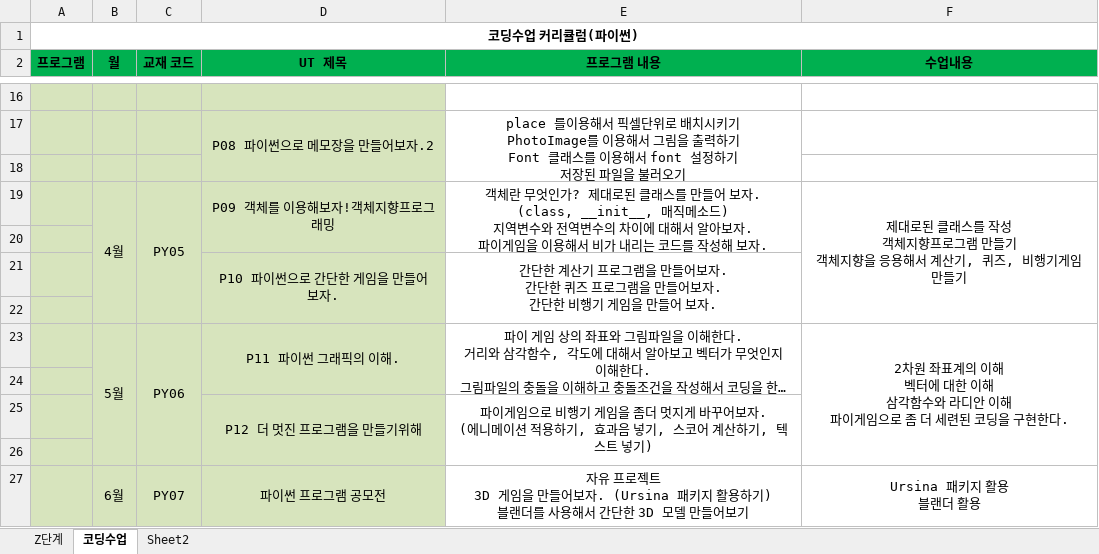
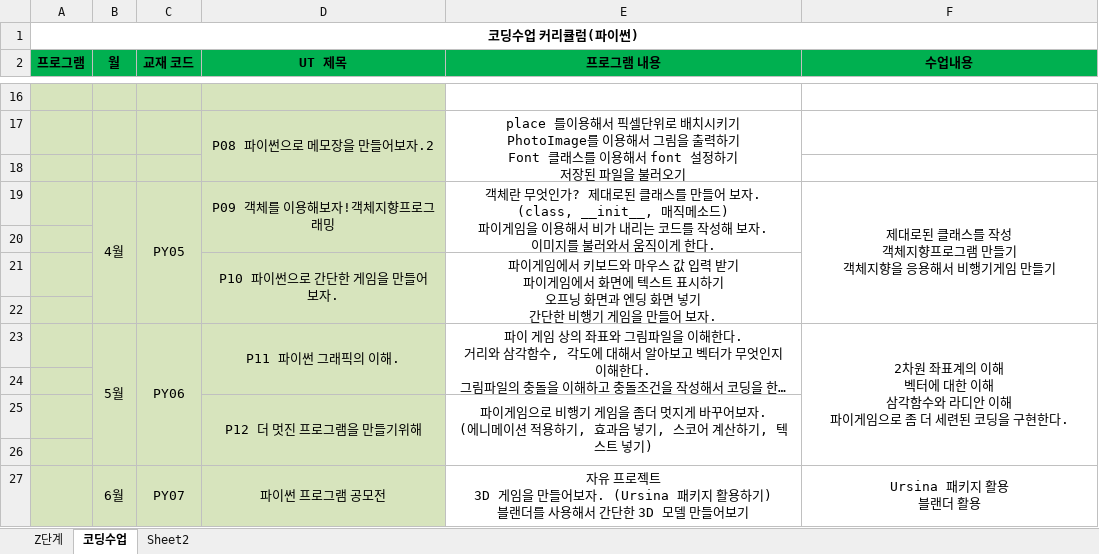
Before and after one commit to freshmea/weizman_python_class, an Excel workbook: textbook/코딩 수업파이썬_프로그램_커리큘럼_2021.xlsm, sheet 코딩수업, drawn as a sheet; only a part is shown, gaps mark what is left out; long unchanged cells end in …; values as stored, in another font and other column widths than the file's, no borders; ↵ is a line break in a cell; the diff names each change by its address in the sheet, - before the commit and + after, or states it on an @@ line.

```diff
--- a/textbook/코딩 수업파이썬_프로그램_커리큘럼_2021.xlsm (sheet 코딩수업)
+++ b/textbook/코딩 수업파이썬_프로그램_커리큘럼_2021.xlsm (sheet 코딩수업)
-E19 (프로그램 내용): …메소드) ↵ 지역변수와 전역변수의 차이에 대해서 알아보자. ↵ 파이게임을 이용해서 비가 내리는 코드를 작성해 보자.
+E19 (프로그램 내용): …메소드) ↵ 파이게임을 이용해서 비가 내리는 코드를 작성해 보자. ↵ 이미지를 불러와서 움직이게 한다.
-F19 (수업내용): …용해서 계산기, 퀴즈, 비행기게…
+F19 (수업내용): …용해서 비행기게…
-E21 (프로그램 내용): 간단한 계산기 프로그램을 만들어보자. ↵ 간단한 퀴즈 프로그램을 만들어보자. ↵ 간단한…
+E21 (프로그램 내용): 파이게임에서 키보드와 마우스 값 입력 받기 ↵ 파이게임에서 화면에 텍스트 표시하기 ↵ 오프닝 화면과 엔딩 화면 넣기 ↵ 간단한…
```
Also changed, not shown: 1 other file.
